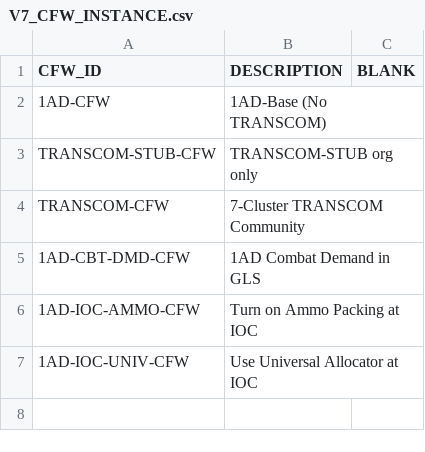
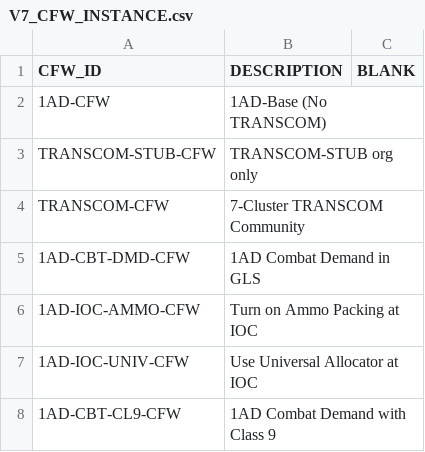
Before and after one commit to codeaudit/cougaar-csmart, a CSV file: csmart/data/cmt/data/V7_CFW_INSTANCE.csv, drawn as a sheet; the diff names each change by its address in the sheet, - before the commit and + after, or states it on an @@ line.

```diff
--- a/csmart/data/cmt/data/V7_CFW_INSTANCE.csv
+++ b/csmart/data/cmt/data/V7_CFW_INSTANCE.csv
+row 8: 1AD-CBT-CL9-CFW | 1AD Combat Demand with Class 9
```
Also changed, not shown: csmart/data/cmt/data/V7_CFW_CONTEXT_PLUGIN_ARG.csv, csmart/data/cmt/data/V7_CFW_GROUP_MEMBER.csv, 2 other files.
